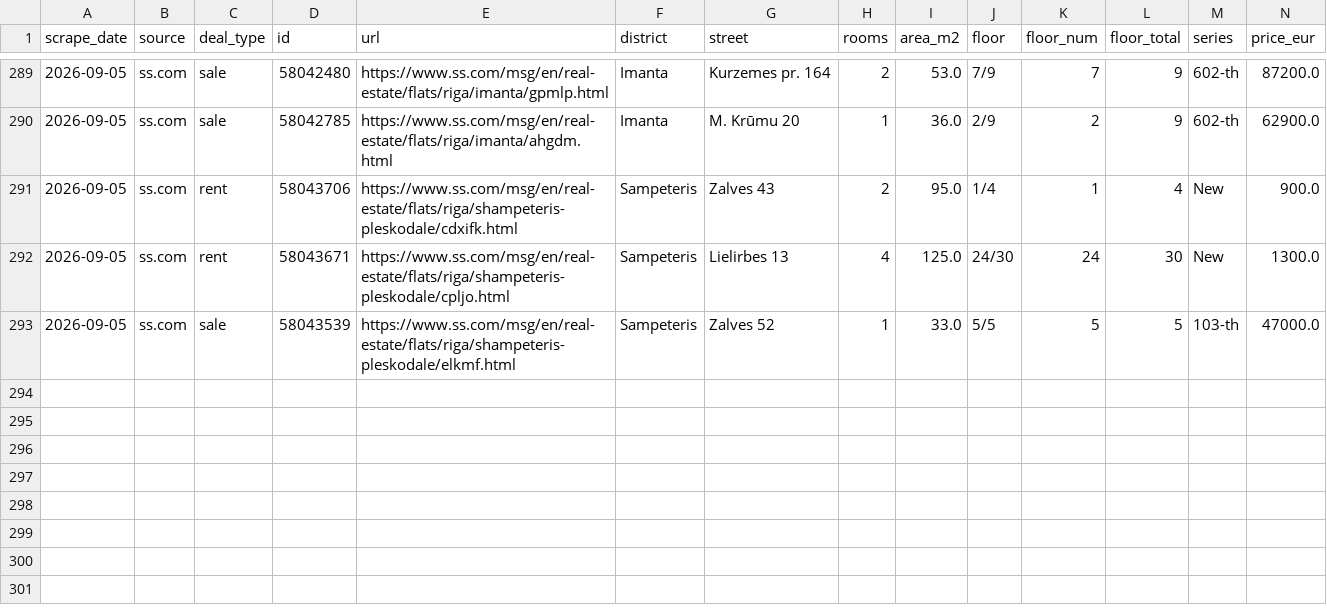
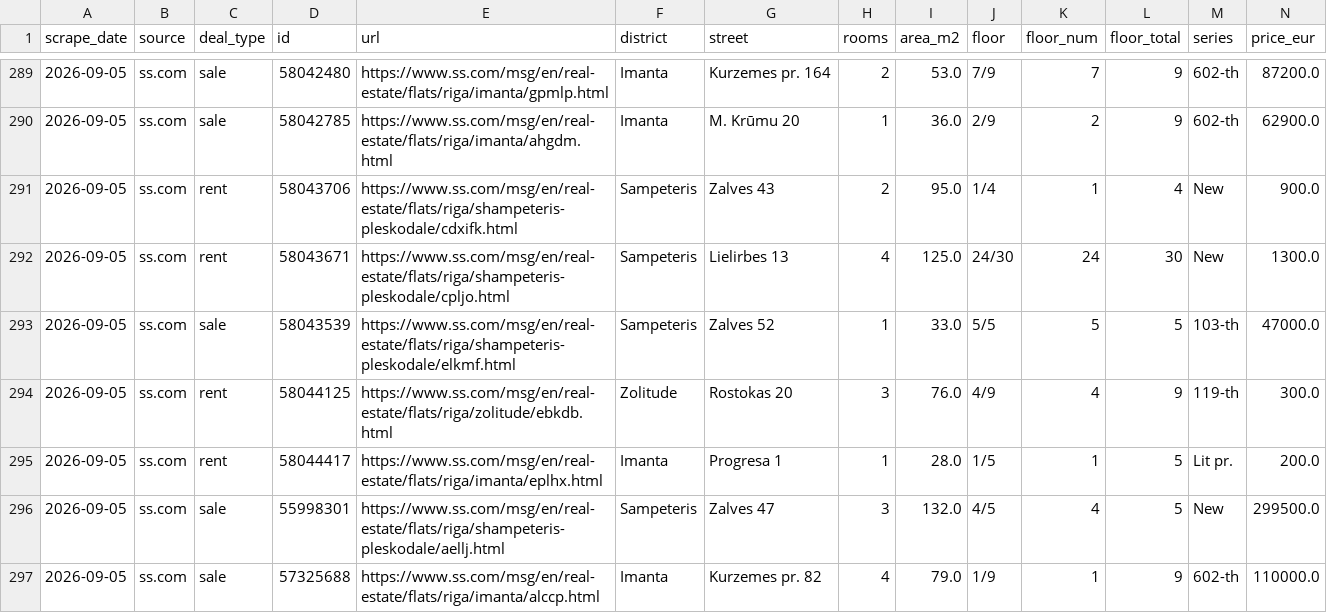
Before and after one commit to RHauslers/riga-flat-deals, a CSV file: data/history.csv, drawn as a sheet; only a part is shown, gaps mark what is left out; rows hold the shown columns only; the diff names each change by its address in the sheet, - before the commit and + after, or states it on an @@ line.

```diff
--- a/data/history.csv
+++ b/data/history.csv
+row 294: 2026-09-05 | ss.com | rent | 58044125 | https://www.ss.com/msg/en/real-estate/flats/riga/zolitude/ebkdb.html | Zolitude | Rostokas 20 | 3 | 76.0 | 4/9 | 4 | 9 | 119-th | 300.0
+row 295: 2026-09-05 | ss.com | rent | 58044417 | https://www.ss.com/msg/en/real-estate/flats/riga/imanta/eplhx.html | Imanta | Progresa 1 | 1 | 28.0 | 1/5 | 1 | 5 | Lit pr. | 200.0
+row 296: 2026-09-05 | ss.com | sale | 55998301 | https://www.ss.com/msg/en/real-estate/flats/riga/shampeteris-pleskodale/aellj.html | Sampeteris | Zalves 47 | 3 | 132.0 | 4/5 | 4 | 5 | New | 299500.0
+row 297: 2026-09-05 | ss.com | sale | 57325688 | https://www.ss.com/msg/en/real-estate/flats/riga/imanta/alccp.html | Imanta | Kurzemes pr. 82 | 4 | 79.0 | 1/9 | 1 | 9 | 602-th | 110000.0
```
Also changed, not shown: 1 other file.
